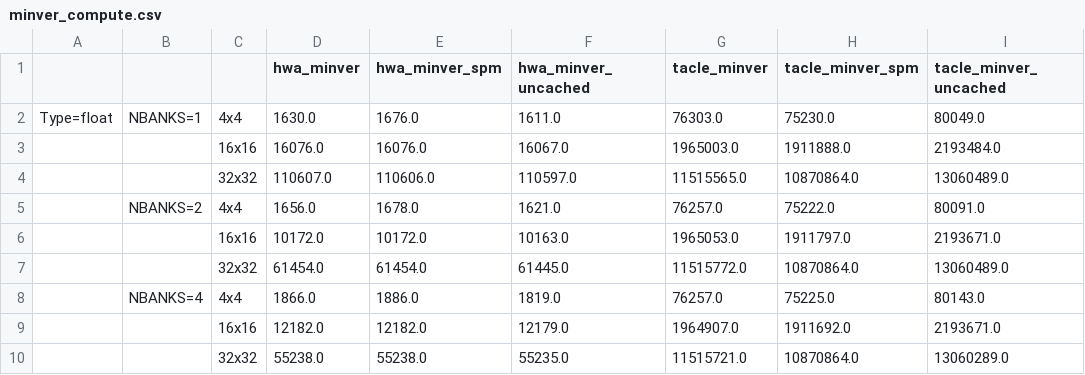
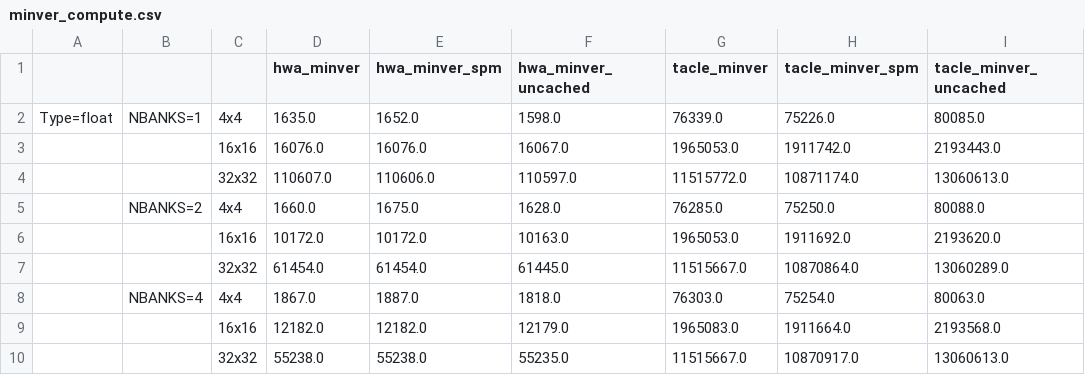
Before and after one commit to A-T-Kristensen/patmos, a CSV file: minver_compute.csv, drawn as a sheet.

```diff
--- a/minver_compute.csv
+++ b/minver_compute.csv
@@ -1,10 +1,10 @@
 ,,,hwa_minver,hwa_minver_spm,hwa_minver_uncached,tacle_minver,tacle_minver_spm,tacle_minver_uncached
-Type=float,NBANKS=1,4x4,1630.0,1676.0,1611.0,76303.0,75230.0,80049.0
-,,16x16,16076.0,16076.0,16067.0,1965003.0,1911888.0,2193484.0
-,,32x32,110607.0,110606.0,110597.0,11515565.0,10870864.0,13060489.0
-,NBANKS=2,4x4,1656.0,1678.0,1621.0,76257.0,75222.0,80091.0
-,,16x16,10172.0,10172.0,10163.0,1965053.0,1911797.0,2193671.0
-,,32x32,61454.0,61454.0,61445.0,11515772.0,10870864.0,13060489.0
-,NBANKS=4,4x4,1866.0,1886.0,1819.0,76257.0,75225.0,80143.0
-,,16x16,12182.0,12182.0,12179.0,1964907.0,1911692.0,2193671.0
-,,32x32,55238.0,55238.0,55235.0,11515721.0,10870864.0,13060289.0
+Type=float,NBANKS=1,4x4,1635.0,1652.0,1598.0,76339.0,75226.0,80085.0
+,,16x16,16076.0,16076.0,16067.0,1965053.0,1911742.0,2193443.0
+,,32x32,110607.0,110606.0,110597.0,11515772.0,10871174.0,13060613.0
+,NBANKS=2,4x4,1660.0,1675.0,1628.0,76285.0,75250.0,80088.0
+,,16x16,10172.0,10172.0,10163.0,1965053.0,1911692.0,2193620.0
+,,32x32,61454.0,61454.0,61445.0,11515667.0,10870864.0,13060289.0
+,NBANKS=4,4x4,1867.0,1887.0,1818.0,76303.0,75254.0,80063.0
+,,16x16,12182.0,12182.0,12179.0,1965083.0,1911664.0,2193568.0
+,,32x32,55238.0,55238.0,55235.0,11515667.0,10870917.0,13060613.0
```
Also changed, not shown: filterbank.csv, matmul.csv, 18 other files.
